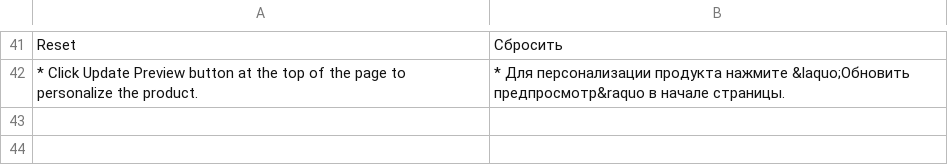
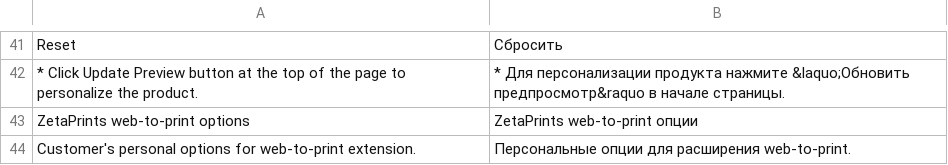
Before and after one commit to priyankagarg8/magento-w2p, a CSV file: app/locale/ru_RU/ZetaPrints_WebToPrint.csv, drawn as a sheet; only a part is shown, gaps mark what is left out; the diff names each change by its address in the sheet, - before the commit and + after, or states it on an @@ line.

Commit message:
Add translations for custom options

```diff
--- a/app/locale/ru_RU/ZetaPrints_WebToPrint.csv
+++ b/app/locale/ru_RU/ZetaPrints_WebToPrint.csv
+row 43: ZetaPrints web-to-print options | ZetaPrints web-to-print опции
+row 44: Customer's personal options for web-to-print extension. | Персональные опции для расширения web-to-print.
```
Also changed, not shown: app/locale/en_US/ZetaPrints_WebToPrint.csv.
